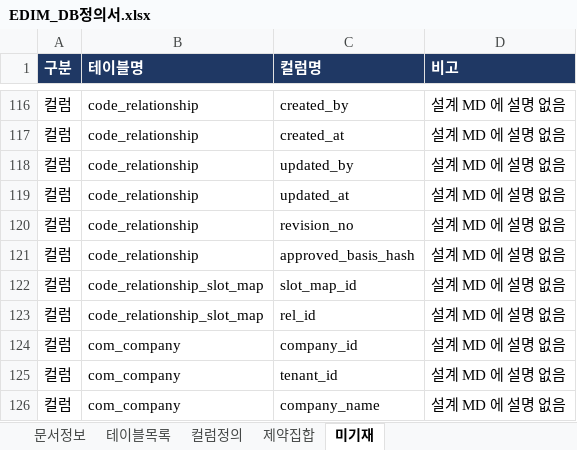
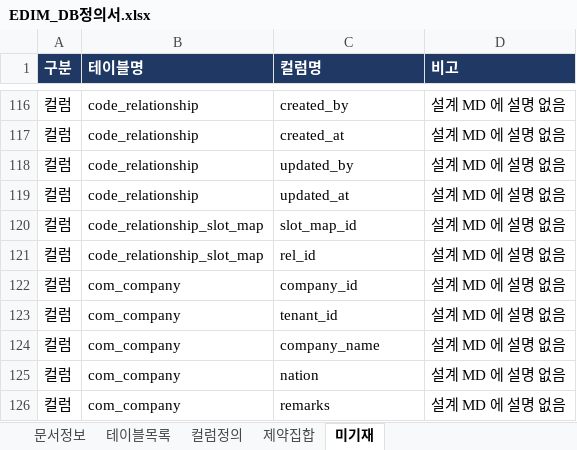
Before and after one commit to fankh/external-projects, an Excel workbook: edim-ai-blueprint/docs/EDIM_DB정의서.xlsx, sheet 미기재, drawn as a sheet; only a part is shown, gaps mark what is left out; the shorter side is filled out with more unchanged rows; values as stored, in another font and other column widths than the file's, no borders; the diff names each change by its address in the sheet, - before the commit and + after, or states it on an @@ line.

Commit message:
10.17: docs: DB 정의서 xlsx 재생성 — md 기재 반영(미기재 1012→1010)

```diff
--- a/edim-ai-blueprint/docs/EDIM_DB정의서.xlsx (sheet 미기재)
+++ b/edim-ai-blueprint/docs/EDIM_DB정의서.xlsx (sheet 미기재)
-row 120: 컬럼 | code_relationship | revision_no | 설계 MD 에 설명 없음
-row 121: 컬럼 | code_relationship | approved_basis_hash | 설계 MD 에 설명 없음
```
Also changed, not shown: sheet 컬럼정의.
